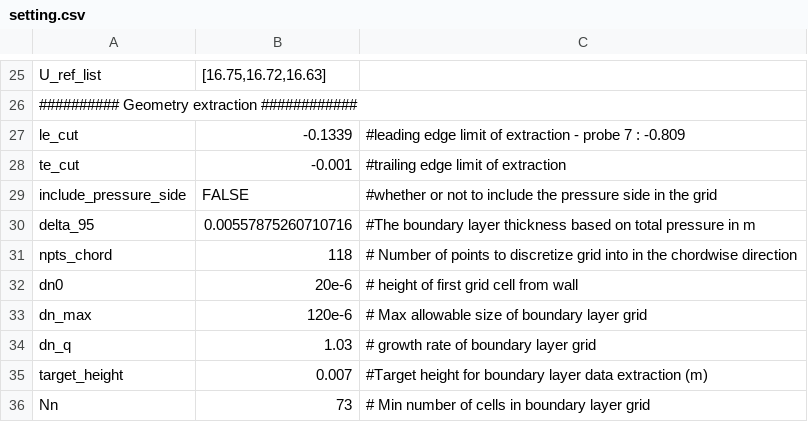
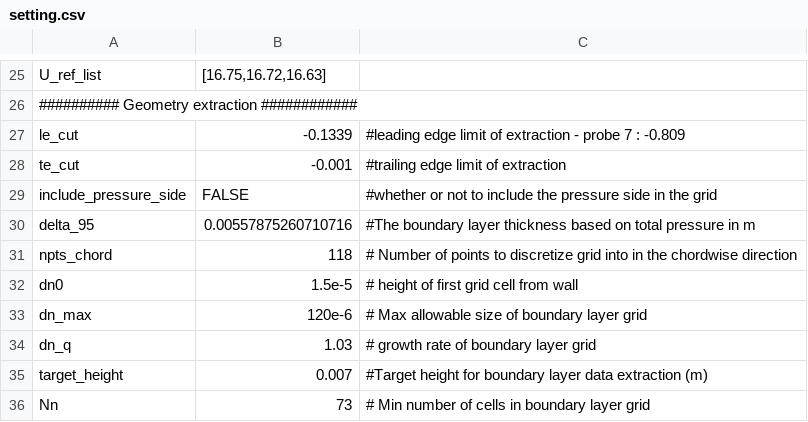
Before and after one commit to ziyang-zhou/extract_boundary_layer, a CSV file: setting.csv, drawn as a sheet; only a part is shown, gaps mark what is left out.

```diff
--- a/setting.csv
+++ b/setting.csv
@@ -31,3 +31,3 @@ delta_95,0.00557875260710716,#The boundary layer thickness based on total pressu
 npts_chord,118,# Number of points to discretize grid into in the chordwise direction
-dn0,20e-6,# height of first grid cell from wall
+dn0,1.5e-5,# height of first grid cell from wall
 dn_max,120e-6,# Max allowable size of boundary layer grid
```
Also changed, not shown: 1 other file.
